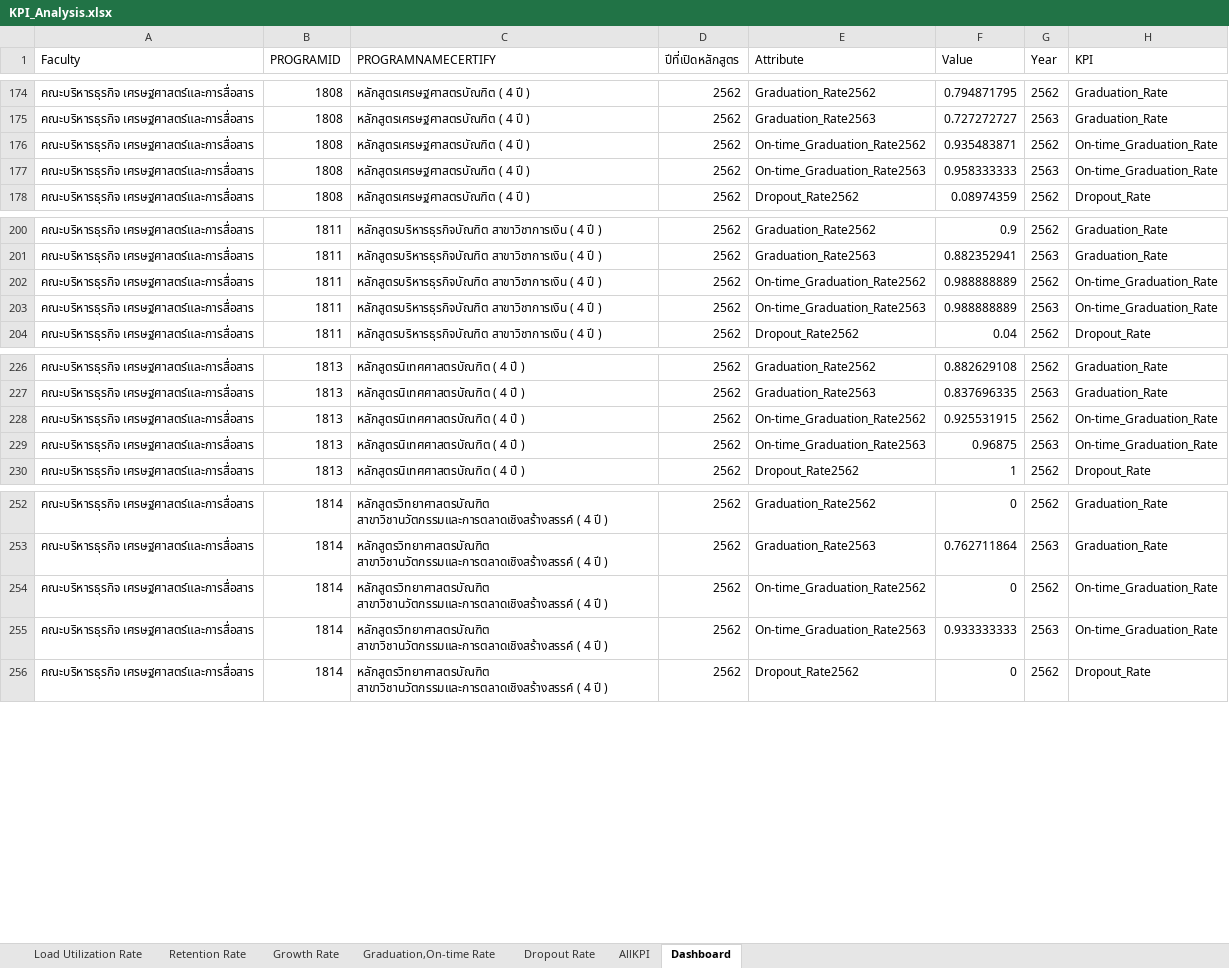
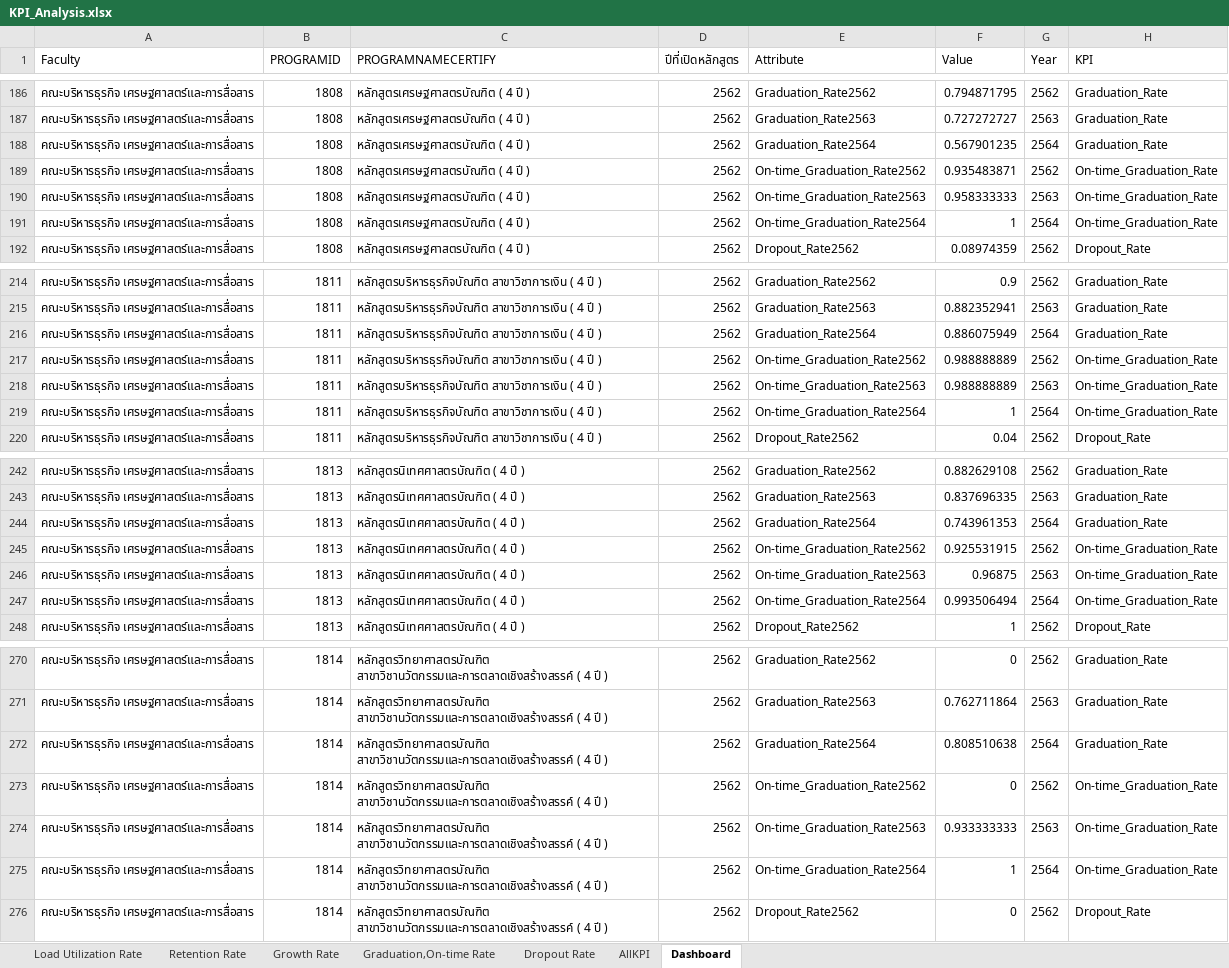
Before and after one commit to Yanatcharita/Tatusdamic, an Excel workbook: KPI_Analysis.xlsx, sheet Dashboard, drawn as a sheet; only a part is shown, gaps mark what is left out; values as stored, in another font and other column widths than the file's, no borders; table styles not drawn; the diff covers the shown part only; the diff names each change by its address in the sheet, - before the commit and + after, or states it on an @@ line.

```diff
--- a/KPI_Analysis.xlsx (sheet Dashboard)
+++ b/KPI_Analysis.xlsx (sheet Dashboard)
+row 188: คณะบริหารธุรกิจ เศรษฐศาสตร์และการสื่อสาร | 1808 | หลักสูตรเศรษฐศาสตรบัณฑิต ( 4 ปี ) | 2562 | Graduation_Rate2564 | 0.567901235 | 2564 | Graduation_Rate
+row 191: คณะบริหารธุรกิจ เศรษฐศาสตร์และการสื่อสาร | 1808 | หลักสูตรเศรษฐศาสตรบัณฑิต ( 4 ปี ) | 2562 | On-time_Graduation_Rate2564 | 1 | 2564 | On-time_Graduation_Rate
+row 216: คณะบริหารธุรกิจ เศรษฐศาสตร์และการสื่อสาร | 1811 | หลักสูตรบริหารธุรกิจบัณฑิต สาขาวิชาการเงิน ( 4 ปี ) | 2562 | Graduation_Rate2564 | 0.886075949 | 2564 | Graduation_Rate
+row 219: คณะบริหารธุรกิจ เศรษฐศาสตร์และการสื่อสาร | 1811 | หลักสูตรบริหารธุรกิจบัณฑิต สาขาวิชาการเงิน ( 4 ปี ) | 2562 | On-time_Graduation_Rate2564 | 1 | 2564 | On-time_Graduation_Rate
+row 244: คณะบริหารธุรกิจ เศรษฐศาสตร์และการสื่อสาร | 1813 | หลักสูตรนิเทศศาสตรบัณฑิต ( 4 ปี ) | 2562 | Graduation_Rate2564 | 0.743961353 | 2564 | Graduation_Rate
+row 247: คณะบริหารธุรกิจ เศรษฐศาสตร์และการสื่อสาร | 1813 | หลักสูตรนิเทศศาสตรบัณฑิต ( 4 ปี ) | 2562 | On-time_Graduation_Rate2564 | 0.993506494 | 2564 | On-time_Graduation_Rate
+row 272: คณะบริหารธุรกิจ เศรษฐศาสตร์และการสื่อสาร | 1814 | หลักสูตรวิทยาศาสตรบัณฑิต สาขาวิชานวัตกรรมและการตลาดเชิงสร้างสรรค์ ( 4 ปี ) | 2562 | Graduation_Rate2564 | 0.808510638 | 2564 | Graduation_Rate
+row 275: คณะบริหารธุรกิจ เศรษฐศาสตร์และการสื่อสาร | 1814 | หลักสูตรวิทยาศาสตรบัณฑิต สาขาวิชานวัตกรรมและการตลาดเชิงสร้างสรรค์ ( 4 ปี ) | 2562 | On-time_Graduation_Rate2564 | 1 | 2564 | On-time_Graduation_Rate
```
Also changed, not shown: 178 added rows elsewhere in this sheet, sheet Graduation,On-time Rate, sheet AllKPI, sheet Load Utilization Rate, formulas that keep their value, 2 other files.
